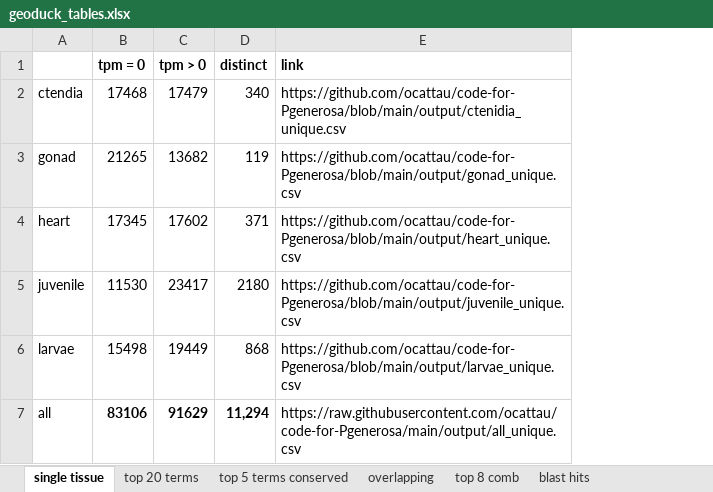
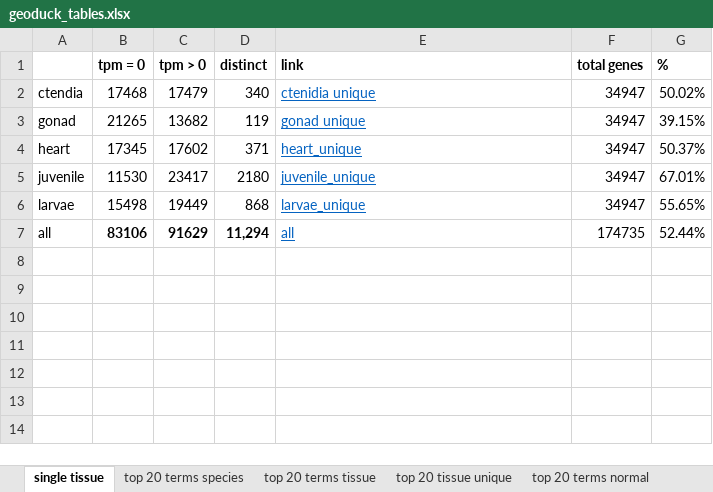
Before and after one commit to ocattau/code-for-Pgenerosa, an Excel workbook: characterize_larval_transciptome/plots/geoduck_tables.xlsx, sheet single tissue, drawn as a sheet; values as stored, in another font and other column widths than the file's, no borders; the diff names each change by its address in the sheet, - before the commit and + after, or states it on an @@ line.

```diff
--- a/characterize_larval_transciptome/plots/geoduck_tables.xlsx (sheet single tissue)
+++ b/characterize_larval_transciptome/plots/geoduck_tables.xlsx (sheet single tissue)
-sheet tab: top 20 terms
+sheet tab: top 20 terms species
-sheet tab: top 5 terms conserved
+sheet tab: top 20 terms tissue
+sheet tab: top 20 tissue unique
+sheet tab: top 20 terms normal
+column F (total genes), rows 2-7: 34947 | 34947 | 34947 | 34947 | 34947 | 174735
+column G (%), rows 2-7: 50.02% | 39.15% | 50.37% | 67.01% | 55.65% | 52.44%
-E2 (link): https://github.com/ocattau/code-for-Pgenerosa/blob/main/output/ctenidia_unique.csv
+E2 (link): ctenidia unique
@@ E2:E7 underline: off → on, text colour: black → #0563C1 @@
-E3 (link): https://github.com/ocattau/code-for-Pgenerosa/blob/main/output/gonad_unique.csv
+E3 (link): gonad unique
-E4 (link): https://github.com/ocattau/code-for-Pgenerosa/blob/main/output/heart_unique.csv
+E4 (link): heart_unique
-E5 (link): https://github.com/ocattau/code-for-Pgenerosa/blob/main/output/juvenile_unique.csv
+E5 (link): juvenile_unique
-E6 (link): https://github.com/ocattau/code-for-Pgenerosa/blob/main/output/larvae_unique.csv
+E6 (link): larvae_unique
-E7 (link): https://raw.githubusercontent.com/ocattau/code-for-Pgenerosa/main/output/all_unique.csv
+E7 (link): all
```
Also changed, not shown: sheet overlapping, sheet top 20 terms species, sheet blast hits, 6 other files.
